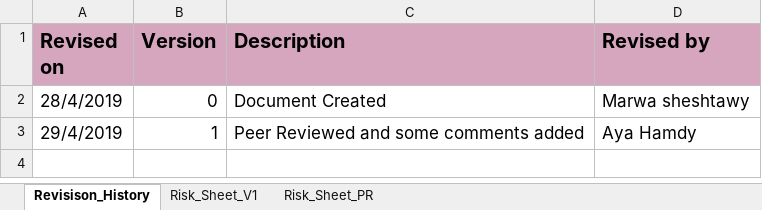
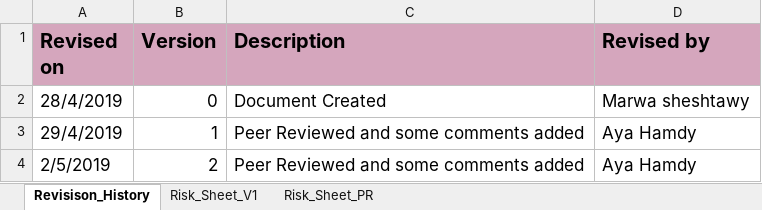
Before and after one commit to AyaHamdyAhmed/Foodies, an Excel workbook: Foodie_Sys_Risk_Sheet/Risks_sheet_V1.2.xlsx, sheet Revisison_History, drawn as a sheet; values as stored, in another font and other column widths than the file's, no borders; the diff names each change by its address in the sheet, - before the commit and + after, or states it on an @@ line.

Commit message:
Peer review notes are added to Risk sheet
Peer review to the risk sheet and Add new notes to peer review notes

Co-Authored-By: ayahamdyahmed <ayahamdyahmed@users.noreply.github.com>

```diff
--- a/Foodie_Sys_Risk_Sheet/Risks_sheet_V1.2.xlsx (sheet Revisison_History)
+++ b/Foodie_Sys_Risk_Sheet/Risks_sheet_V1.2.xlsx (sheet Revisison_History)
+row 4: 2/5/2019 | 2 | Peer Reviewed and some comments added | Aya Hamdy
```
Also changed, not shown: sheet Risk_Sheet_PR.
